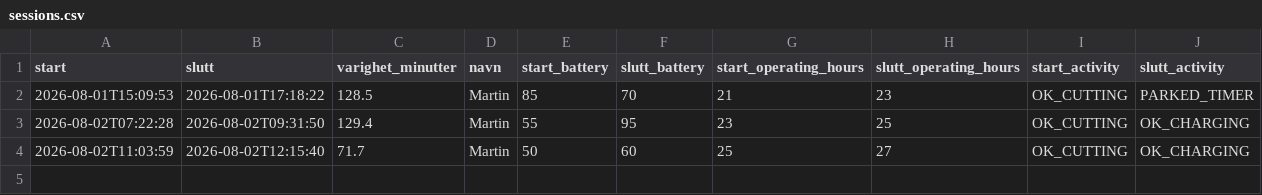
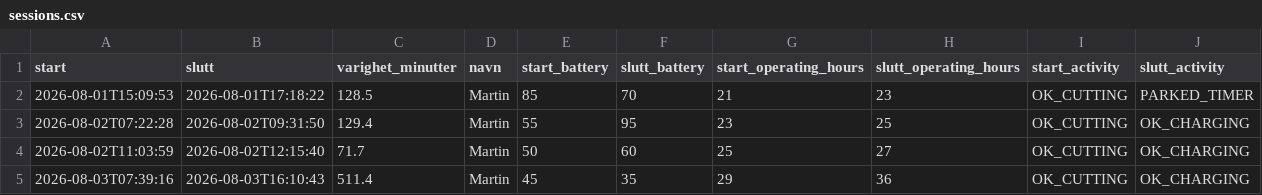
Before and after one commit to SCfmk/gardena-dashboard, a CSV file: sessions.csv, drawn as a sheet; the diff names each change by its address in the sheet, - before the commit and + after, or states it on an @@ line.

```diff
--- a/sessions.csv
+++ b/sessions.csv
+row 5: 2026-08-03T07:39:16 | 2026-08-03T16:10:43 | 511.4 | Martin | 45 | 35 | 29 | 36 | OK_CUTTING | OK_CHARGING
```
Also changed, not shown: events.csv, 1 other file.
